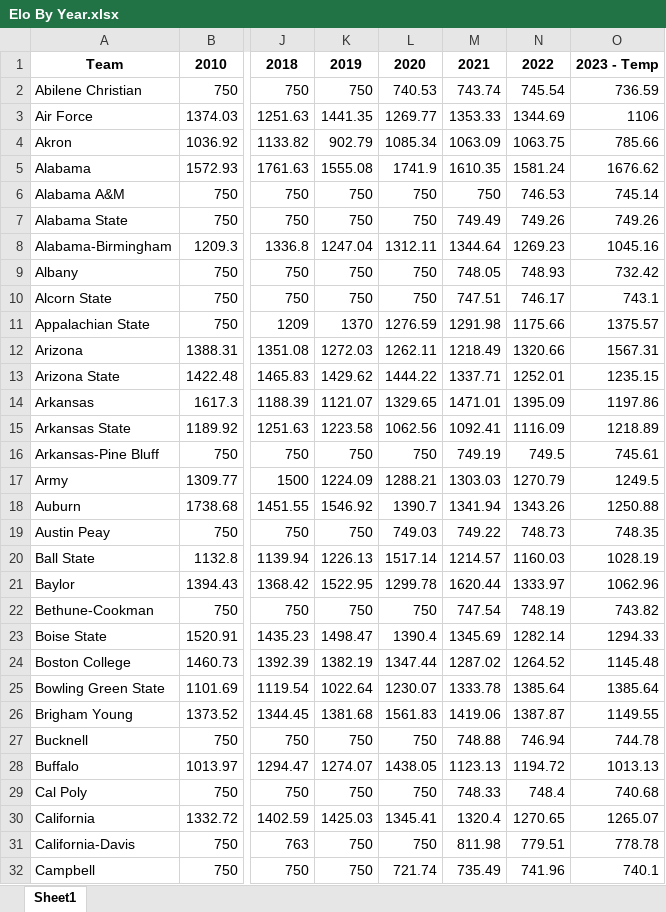
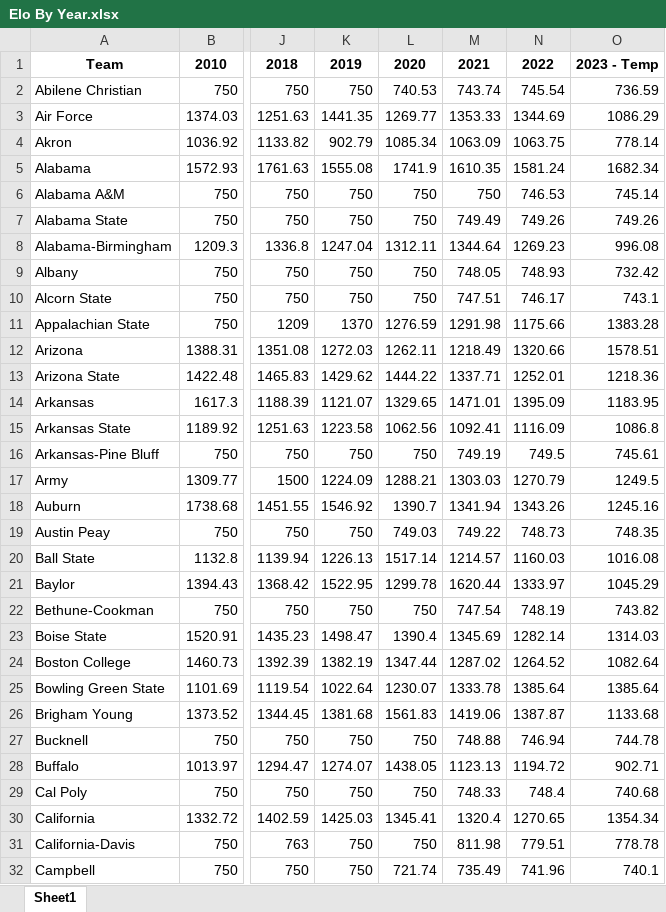
Before and after one commit to beckettsanderson/CFP-Simulator, an Excel workbook: Input Data/Update Elo/Elo By Year.xlsx, sheet Sheet1, drawn as a sheet; only a part is shown, gaps mark what is left out; values as stored, in another font and other column widths than the file's, no borders; the diff covers the shown part only; the diff names each change by its address in the sheet, - before the commit and + after, or states it on an @@ line.

```diff
--- a/Input Data/Update Elo/Elo By Year.xlsx (sheet Sheet1)
+++ b/Input Data/Update Elo/Elo By Year.xlsx (sheet Sheet1)
-O3: 1106
+O3: 1086.29
-O4: 785.66
+O4: 778.14
-O5: 1676.62
+O5: 1682.34
-O8: 1045.16
+O8: 996.08
-O11: 1375.57
+O11: 1383.28
-O12: 1567.31
+O12: 1578.51
-O13: 1235.15
+O13: 1218.36
-O14: 1197.86
+O14: 1183.95
-O15: 1218.89
+O15: 1086.8
-O18: 1250.88
+O18: 1245.16
-O20: 1028.19
+O20: 1016.08
-O21: 1062.96
+O21: 1045.29
-O23: 1294.33
+O23: 1314.03
-O24: 1145.48
+O24: 1082.64
-O26: 1149.55
+O26: 1133.68
-O28: 1013.13
+O28: 902.71
-O30: 1265.07
+O30: 1354.34
```
Also changed, not shown: 111 edited cells elsewhere in this sheet, Input Data/Update Elo/CFB_Sch_23-24 (Completed).xlsx, Input Data/Update Elo/CFB_Sch_23-24 (Upcoming).xlsx, 4 other files.
